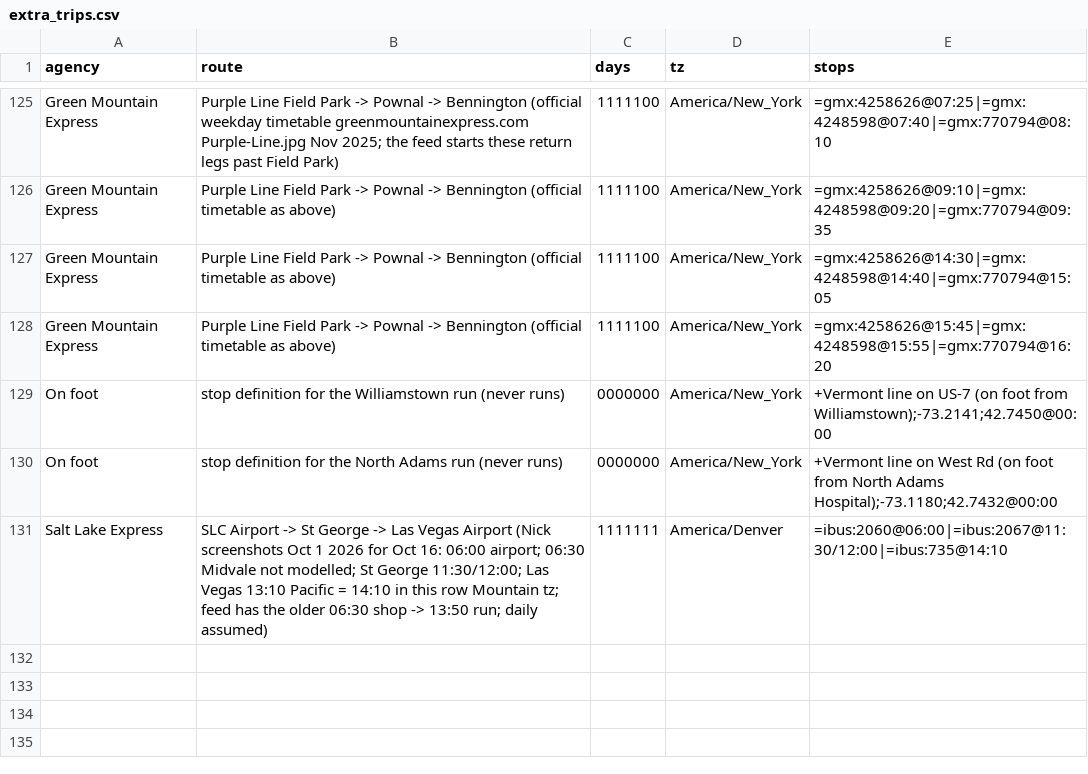
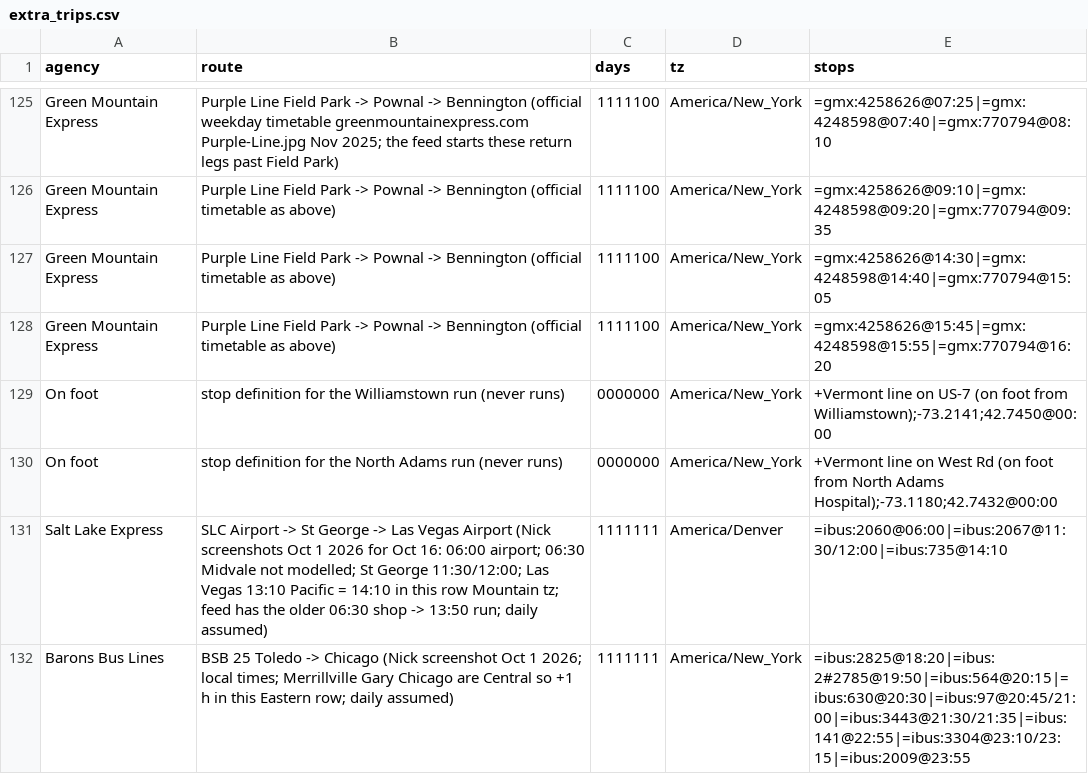
Before and after one commit to nick-pruitt-003/surface-transit-record, a CSV file: data/extra_trips.csv, drawn as a sheet; only a part is shown, gaps mark what is left out.

```diff
--- a/data/extra_trips.csv
+++ b/data/extra_trips.csv
@@ -131 +131,2 @@ On foot,stop definition for the North Adams run (never runs),0000000,America/New
 Salt Lake Express,SLC Airport -> St George -> Las Vegas Airport (Nick screenshots Oct 1 2026 for Oct 16: 06:00 airport; 06:30 Midvale not modelled; St George 11:30/12:00; Las Vegas 13:10 Pacific = 14:10 in this row Mountain tz; feed has the older 06:30 shop -> 13:50 run; daily assumed),1111111,America/Denver,=ibus:2060@06:00|=ibus:2067@11:30/12:00|=ibus:735@14:10
+Barons Bus Lines,BSB 25 Toledo -> Chicago (Nick screenshot Oct 1 2026; local times; Merrillville Gary Chicago are Central so +1 h in this Eastern row; daily assumed),1111111,America/New_York,=ibus:2825@18:20|=ibus:2#2785@19:50|=ibus:564@20:15|=ibus:630@20:30|=ibus:97@20:45/21:00|=ibus:3443@21:30/21:35|=ibus:141@22:55|=ibus:3304@23:10/23:15|=ibus:2009@23:55
```
Also changed, not shown: 2 other files.
